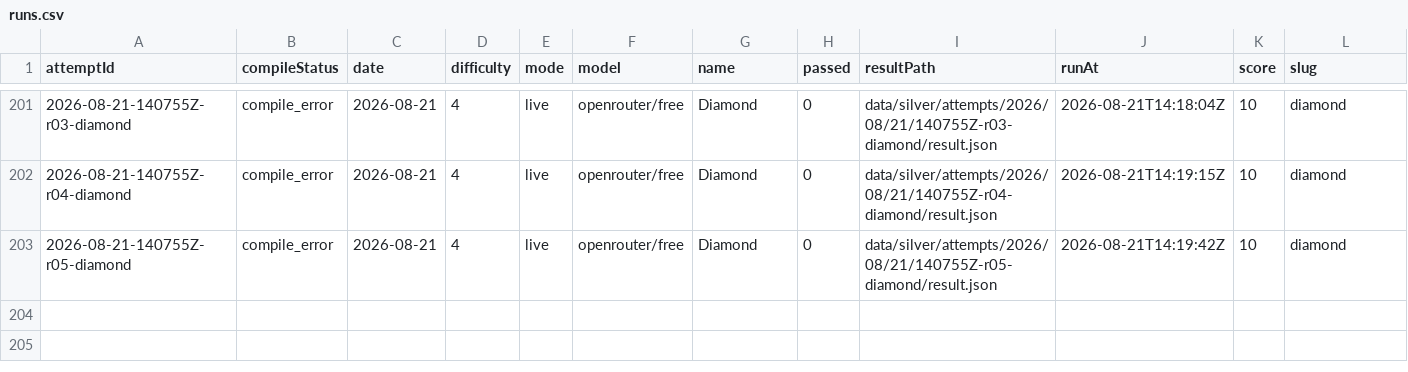
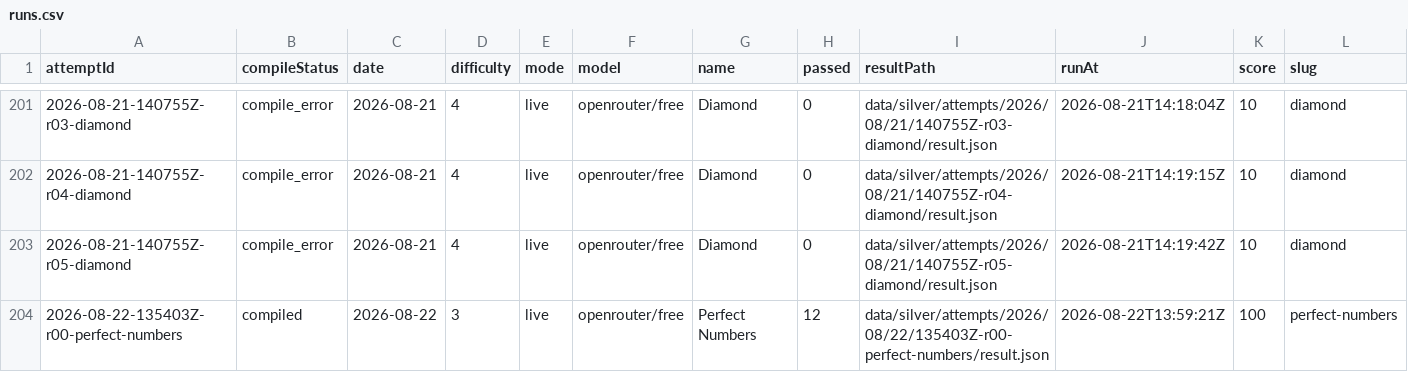
Before and after one commit to s04/zigsyphus, a CSV file: data/gold/runs.csv, drawn as a sheet; only a part is shown, gaps mark what is left out; rows hold the shown columns only; the diff names each change by its address in the sheet, - before the commit and + after, or states it on an @@ line.

```diff
--- a/data/gold/runs.csv
+++ b/data/gold/runs.csv
+row 204: 2026-08-22-135403Z-r00-perfect-numbers | compiled | 2026-08-22 | 3 | live | openrouter/free | Perfect Numbers | 12 | data/silver/attempts/2026/08/22/135403Z-r00-perfect-numbers/result.json | 2026-08-22T13:59:21Z | 100 | perfect-numbers
```
Also changed, not shown: 7 other files.
